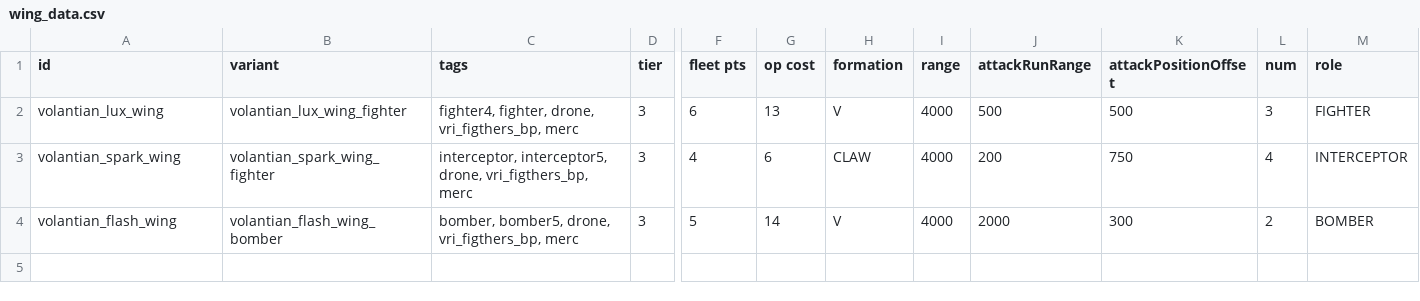
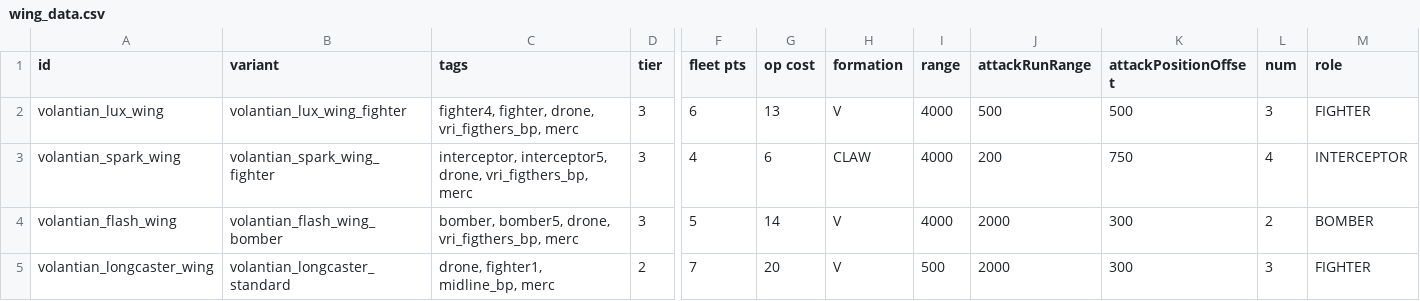
Before and after one commit to TouchOfVanilla/Volantian-Starsector-Mod, a CSV file: data/hulls/wing_data.csv, drawn as a sheet; only a part is shown, gaps mark what is left out; rows hold the shown columns only; the diff names each change by its address in the sheet, - before the commit and + after, or states it on an @@ line.

Commit message:
Longcaster Wing (BROKEN, WARNING)

```diff
--- a/data/hulls/wing_data.csv
+++ b/data/hulls/wing_data.csv
+row 5: volantian_longcaster_wing | volantian_longcaster_standard | drone, fighter1, midline_bp, merc | 2 | 7 | 20 | V | 500 | 2000 | 300 | 3 | FIGHTER
```
Also changed, not shown: data/hulls/ship_data.csv, 2 other files.
